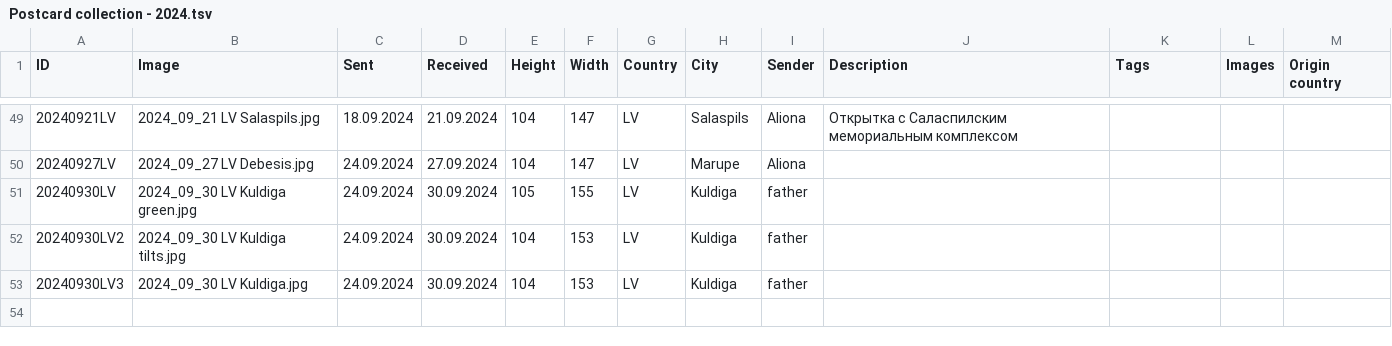
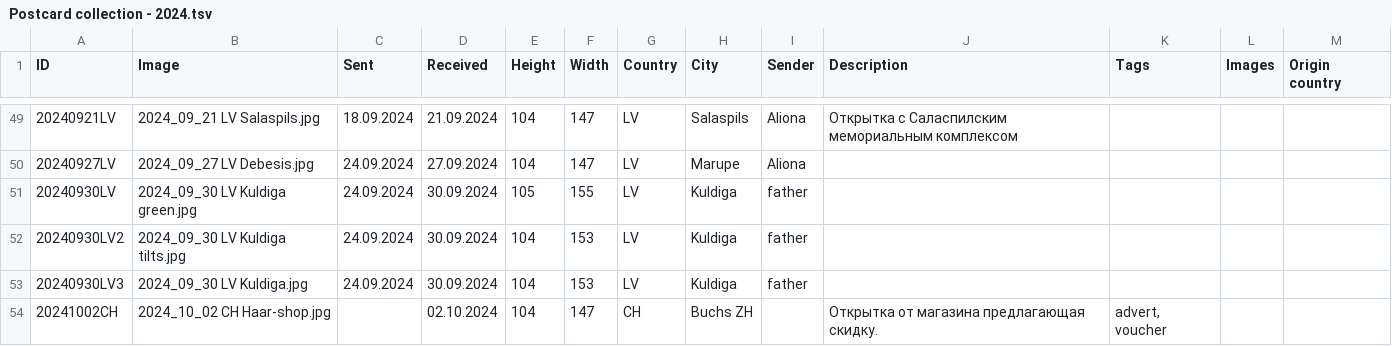
Before and after one commit to KarinaCher/collection, a TSV file: src/main/resources/Postcard collection - 2024.tsv, drawn as a sheet; only a part is shown, gaps mark what is left out; the diff names each change by its address in the sheet, - before the commit and + after, or states it on an @@ line.

```diff
--- a/src/main/resources/Postcard collection - 2024.tsv
+++ b/src/main/resources/Postcard collection - 2024.tsv
+row 54: 20241002CH | 2024_10_02 CH Haar-shop.jpg |  | 02.10.2024 | 104 | 147 | CH | Buchs ZH |  | Открытка от магазина предлагающая скидку. | advert, voucher
```
Also changed, not shown: 1 other file.
